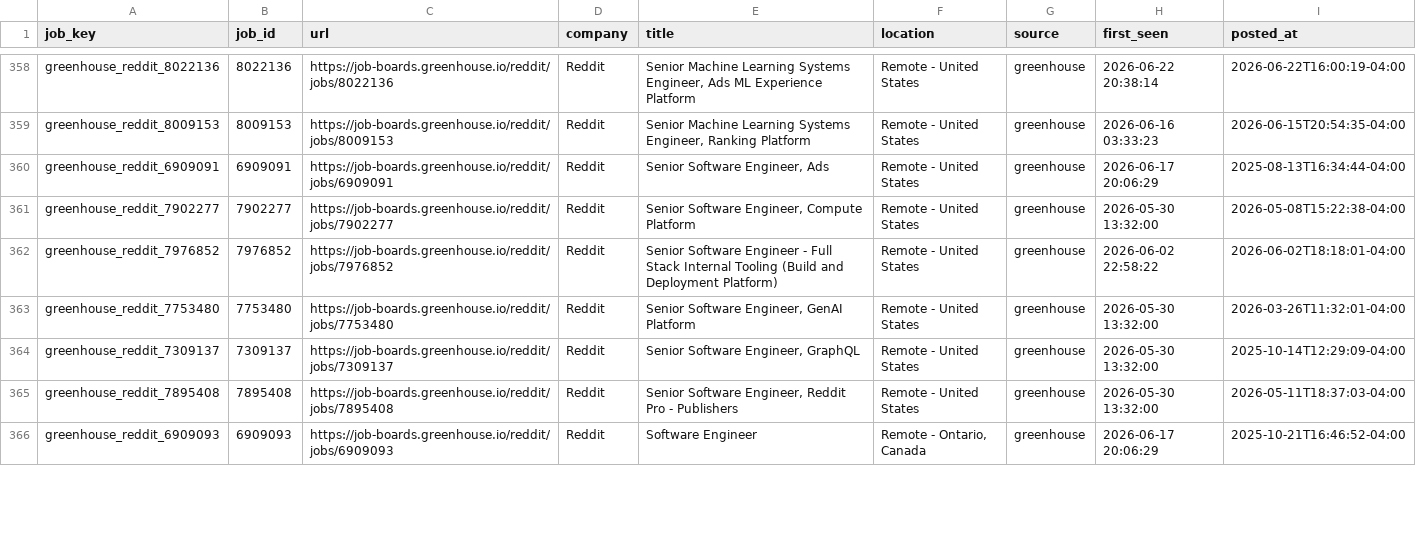
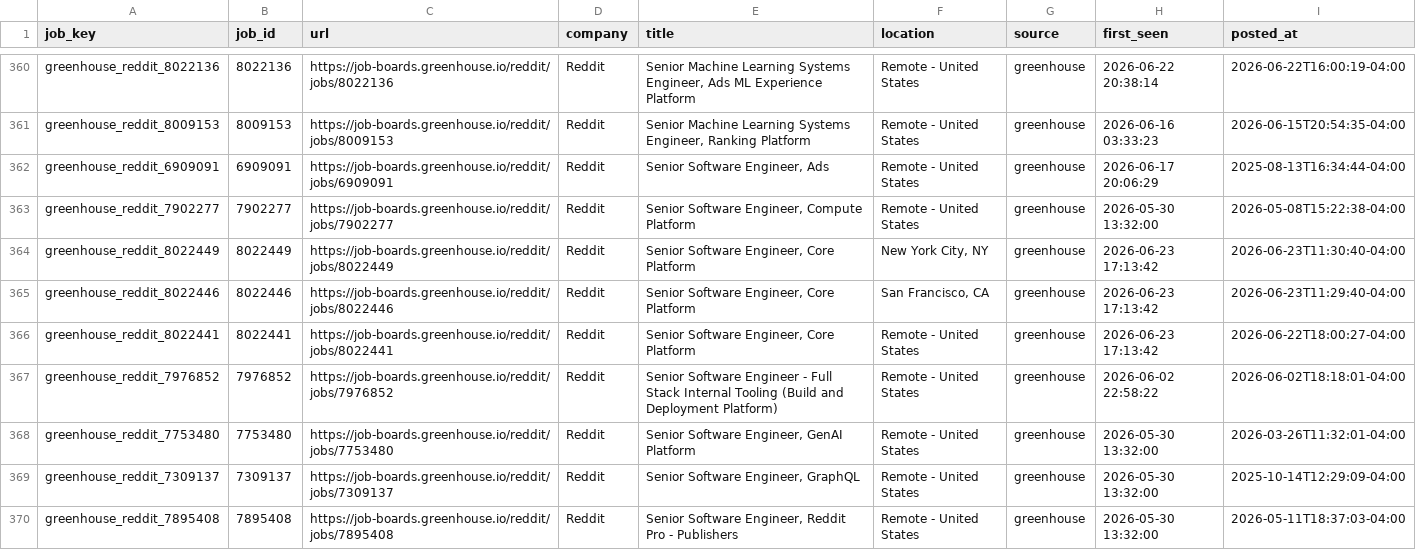
Before and after one commit to RtoNL/job-crawler, a CSV file: data/seen_jobs.csv, drawn as a sheet; only a part is shown, gaps mark what is left out; the shorter side is filled out with more unchanged rows; the diff covers the shown part only.

```diff
--- a/data/seen_jobs.csv
+++ b/data/seen_jobs.csv
@@ -361,2 +363,5 @@ greenhouse_reddit_6909091,6909091,https://job-boards.greenhouse.io/reddit/jobs/6
 greenhouse_reddit_7902277,7902277,https://job-boards.greenhouse.io/reddit/jobs/7902277,Reddit,"Senior Software Engineer, Compute Platform",Remote - United States,greenhouse,2026-05-30 13:32:00,2026-05-08T15:22:38-04:00
+greenhouse_reddit_8022449,8022449,https://job-boards.greenhouse.io/reddit/jobs/8022449,Reddit,"Senior Software Engineer, Core Platform","New York City, NY",greenhouse,2026-06-23 17:13:42,2026-06-23T11:30:40-04:00
+greenhouse_reddit_8022446,8022446,https://job-boards.greenhouse.io/reddit/jobs/8022446,Reddit,"Senior Software Engineer, Core Platform","San Francisco, CA",greenhouse,2026-06-23 17:13:42,2026-06-23T11:29:40-04:00
+greenhouse_reddit_8022441,8022441,https://job-boards.greenhouse.io/reddit/jobs/8022441,Reddit,"Senior Software Engineer, Core Platform",Remote - United States,greenhouse,2026-06-23 17:13:42,2026-06-22T18:00:27-04:00
 greenhouse_reddit_7976852,7976852,https://job-boards.greenhouse.io/reddit/jobs/7976852,Reddit,Senior Software Engineer - Full Stack Internal Tooling (Build and Deployment Platform),Remote - United States,greenhouse,2026-06-02 22:58:22,2026-06-02T18:18:01-04:00
```
Also changed, not shown: 8 added rows, 1 removed row, 54 moved rows and 6 edited cells elsewhere in this file.
